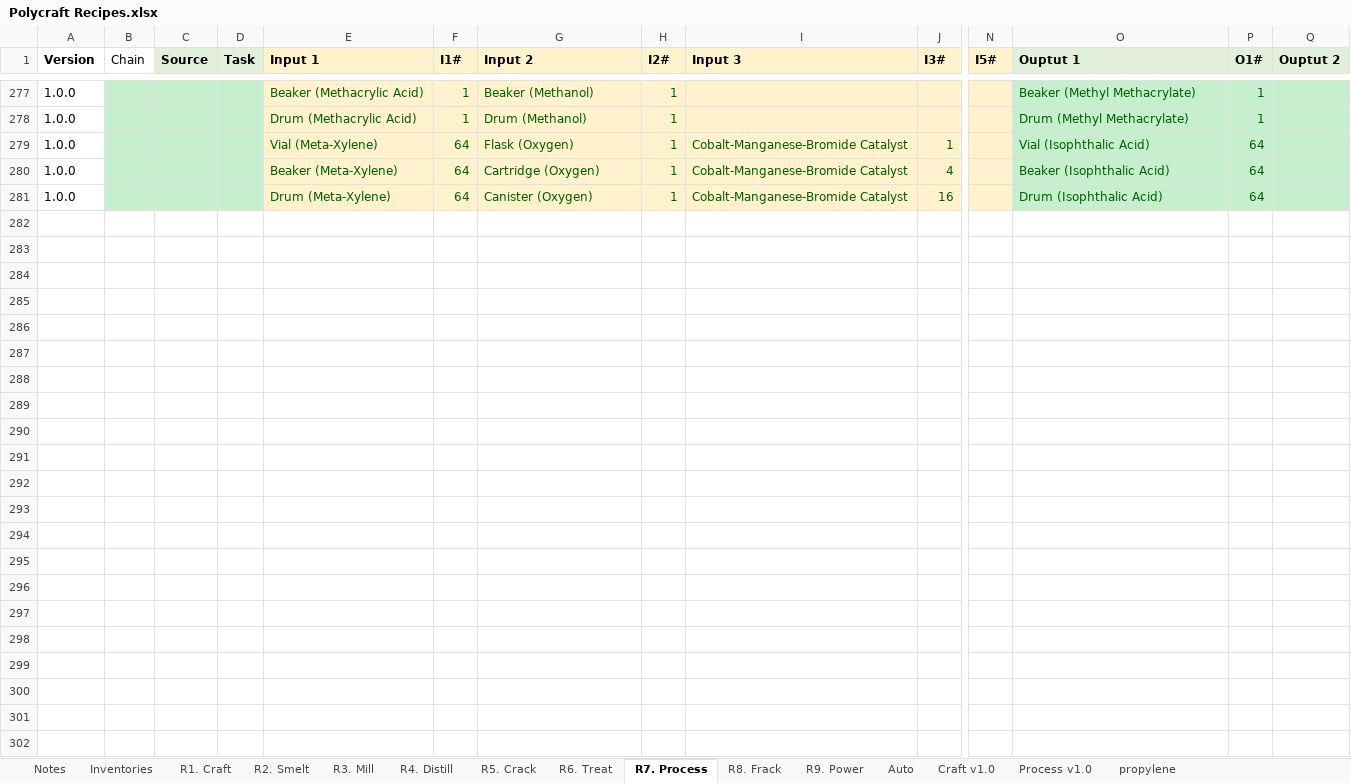
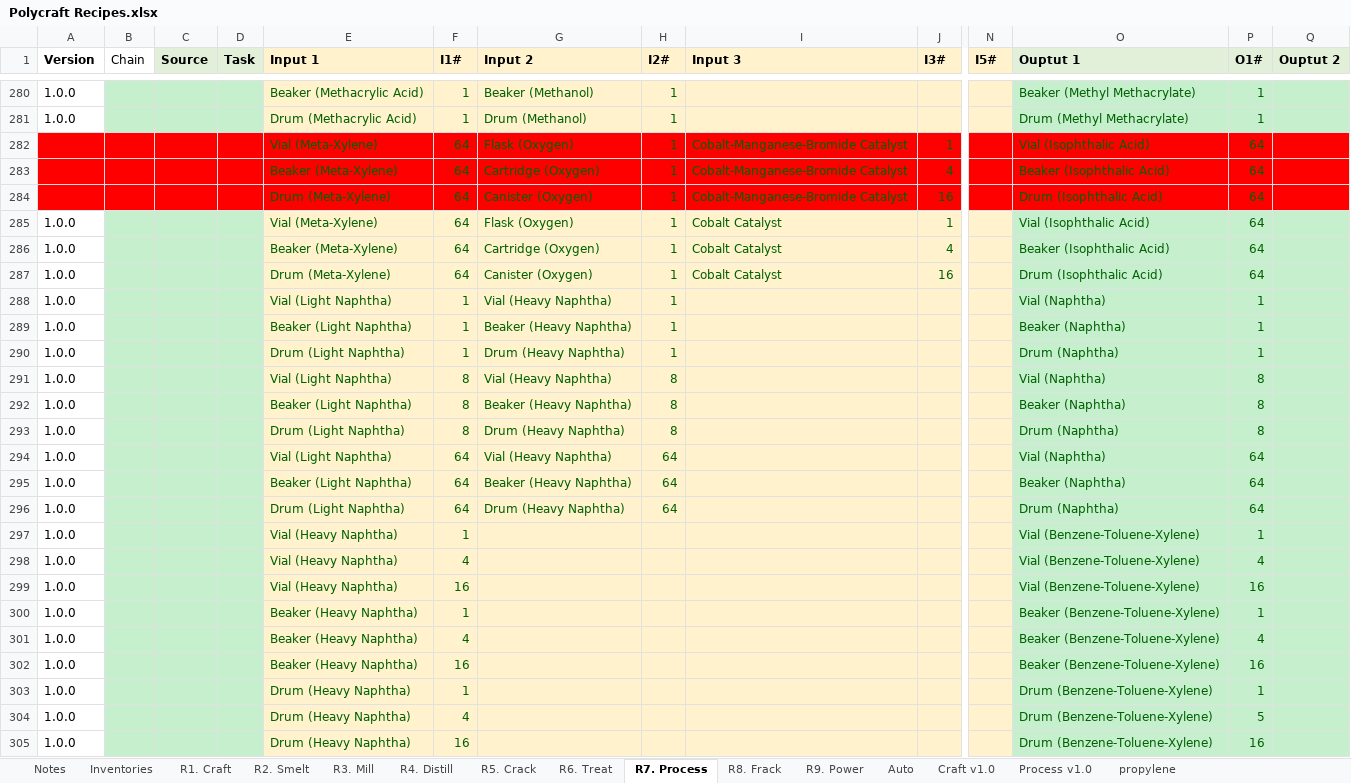
Before and after one commit to PolycraftWorld/polycraft-world, an Excel workbook: config/Polycraft Recipes.xlsx, sheet R7. Process, drawn as a sheet; only a part is shown, gaps mark what is left out; values as stored, in another font and other column widths than the file's, no borders; addresses are those after the commit; rows hold the shown columns only; the diff covers the shown part only; the diff names each change by its address in the sheet, - before the commit and + after, or states it on an @@ line.

```diff
--- a/config/Polycraft Recipes.xlsx (sheet R7. Process)
+++ b/config/Polycraft Recipes.xlsx (sheet R7. Process)
+row 282:  |  |  |  | Vial (Meta-Xylene) | 64 | Flask (Oxygen) | 1 | Cobalt-Manganese-Bromide Catalyst | 1 |  | Vial (Isophthalic Acid) | 64
+row 283:  |  |  |  | Beaker (Meta-Xylene) | 64 | Cartridge (Oxygen) | 1 | Cobalt-Manganese-Bromide Catalyst | 4 |  | Beaker (Isophthalic Acid) | 64
+row 284:  |  |  |  | Drum (Meta-Xylene) | 64 | Canister (Oxygen) | 1 | Cobalt-Manganese-Bromide Catalyst | 16 |  | Drum (Isophthalic Acid) | 64
-I285:I287 (Input 3): Cobalt-Manganese-Bromide Catalyst
+I285:I287 (Input 3): Cobalt Catalyst
+row 288: 1.0.0 |  |  |  | Vial (Light Naphtha) | 1 | Vial (Heavy Naphtha) | 1 |  |  |  | Vial (Naphtha) | 1
+row 289: 1.0.0 |  |  |  | Beaker (Light Naphtha) | 1 | Beaker (Heavy Naphtha) | 1 |  |  |  | Beaker (Naphtha) | 1
+row 290: 1.0.0 |  |  |  | Drum (Light Naphtha) | 1 | Drum (Heavy Naphtha) | 1 |  |  |  | Drum (Naphtha) | 1
+row 291: 1.0.0 |  |  |  | Vial (Light Naphtha) | 8 | Vial (Heavy Naphtha) | 8 |  |  |  | Vial (Naphtha) | 8
+row 292: 1.0.0 |  |  |  | Beaker (Light Naphtha) | 8 | Beaker (Heavy Naphtha) | 8 |  |  |  | Beaker (Naphtha) | 8
+row 293: 1.0.0 |  |  |  | Drum (Light Naphtha) | 8 | Drum (Heavy Naphtha) | 8 |  |  |  | Drum (Naphtha) | 8
+row 294: 1.0.0 |  |  |  | Vial (Light Naphtha) | 64 | Vial (Heavy Naphtha) | 64 |  |  |  | Vial (Naphtha) | 64
+row 295: 1.0.0 |  |  |  | Beaker (Light Naphtha) | 64 | Beaker (Heavy Naphtha) | 64 |  |  |  | Beaker (Naphtha) | 64
+row 296: 1.0.0 |  |  |  | Drum (Light Naphtha) | 64 | Drum (Heavy Naphtha) | 64 |  |  |  | Drum (Naphtha) | 64
+row 297: 1.0.0 |  |  |  | Vial (Heavy Naphtha) | 1 |  |  |  |  |  | Vial (Benzene-Toluene-Xylene) | 1
+row 298: 1.0.0 |  |  |  | Vial (Heavy Naphtha) | 4 |  |  |  |  |  | Vial (Benzene-Toluene-Xylene) | 4
+row 299: 1.0.0 |  |  |  | Vial (Heavy Naphtha) | 16 |  |  |  |  |  | Vial (Benzene-Toluene-Xylene) | 16
+row 300: 1.0.0 |  |  |  | Beaker (Heavy Naphtha) | 1 |  |  |  |  |  | Beaker (Benzene-Toluene-Xylene) | 1
+row 301: 1.0.0 |  |  |  | Beaker (Heavy Naphtha) | 4 |  |  |  |  |  | Beaker (Benzene-Toluene-Xylene) | 4
+row 302: 1.0.0 |  |  |  | Beaker (Heavy Naphtha) | 16 |  |  |  |  |  | Beaker (Benzene-Toluene-Xylene) | 16
+row 303: 1.0.0 |  |  |  | Drum (Heavy Naphtha) | 1 |  |  |  |  |  | Drum (Benzene-Toluene-Xylene) | 1
+row 304: 1.0.0 |  |  |  | Drum (Heavy Naphtha) | 4 |  |  |  |  |  | Drum (Benzene-Toluene-Xylene) | 5
+row 305: 1.0.0 |  |  |  | Drum (Heavy Naphtha) | 16 |  |  |  |  |  | Drum (Benzene-Toluene-Xylene) | 16
```
Also changed, not shown: 3 added rows, 3 edited cells and cell formats elsewhere in this sheet, sheet R3. Mill, sheet R4. Distill, sheet R1. Craft, sheet R2. Smelt, sheet Auto, formulas that keep their value, config/Polycraft Inputs.xlsx, config/Polycraft Materials.xlsx, 23 other files.
